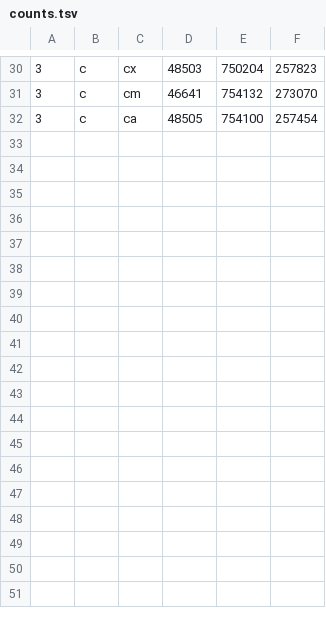
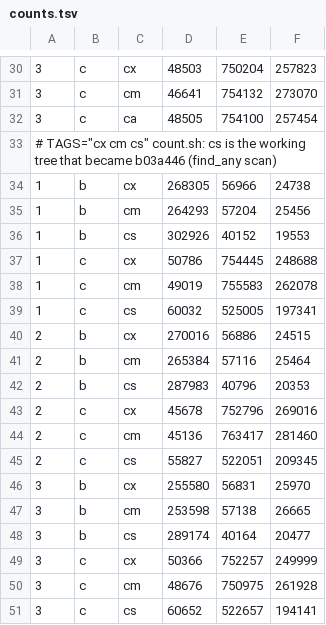
Before and after one commit to Lemon4ksan/goose-http, a TSV file: bench/results/2026-10-14-rest-033/counts.tsv, drawn as a sheet; only a part is shown, gaps mark what is left out.

Commit message:
Record the find_any scan's REST rates and request it in std

```diff
--- a/bench/results/2026-10-14-rest-033/counts.tsv
+++ b/bench/results/2026-10-14-rest-033/counts.tsv
@@ -32 +32,20 @@
 3	c	ca	48505	754100	257454
+# TAGS="cx cm cs" count.sh: cs is the working tree that became b03a446 (find_any scan)
+1	b	cx	268305	56966	24738
+1	b	cm	264293	57204	25456
+1	b	cs	302926	40152	19553
+1	c	cx	50786	754445	248688
+1	c	cm	49019	755583	262078
+1	c	cs	60032	525005	197341
+2	b	cx	270016	56886	24515
+2	b	cm	265384	57116	25464
+2	b	cs	287983	40796	20353
+2	c	cx	45678	752796	269016
+2	c	cm	45136	763417	281460
+2	c	cs	55827	522051	209345
+3	b	cx	255580	56831	25970
+3	b	cm	253598	57138	26665
+3	b	cs	289174	40164	20477
+3	c	cx	50366	752257	249999
+3	c	cm	48676	750975	261928
+3	c	cs	60652	522657	194141
```
Also changed, not shown: 11 other files.
